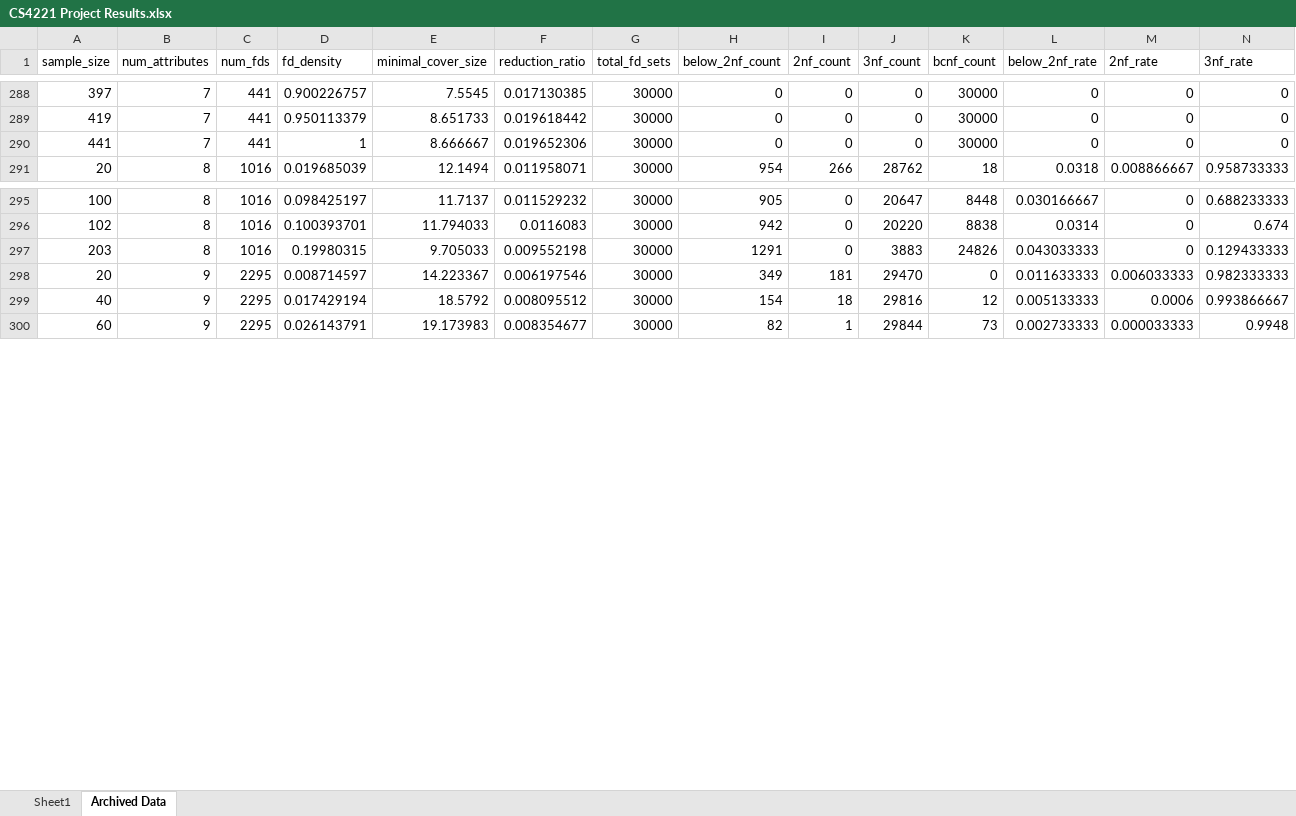
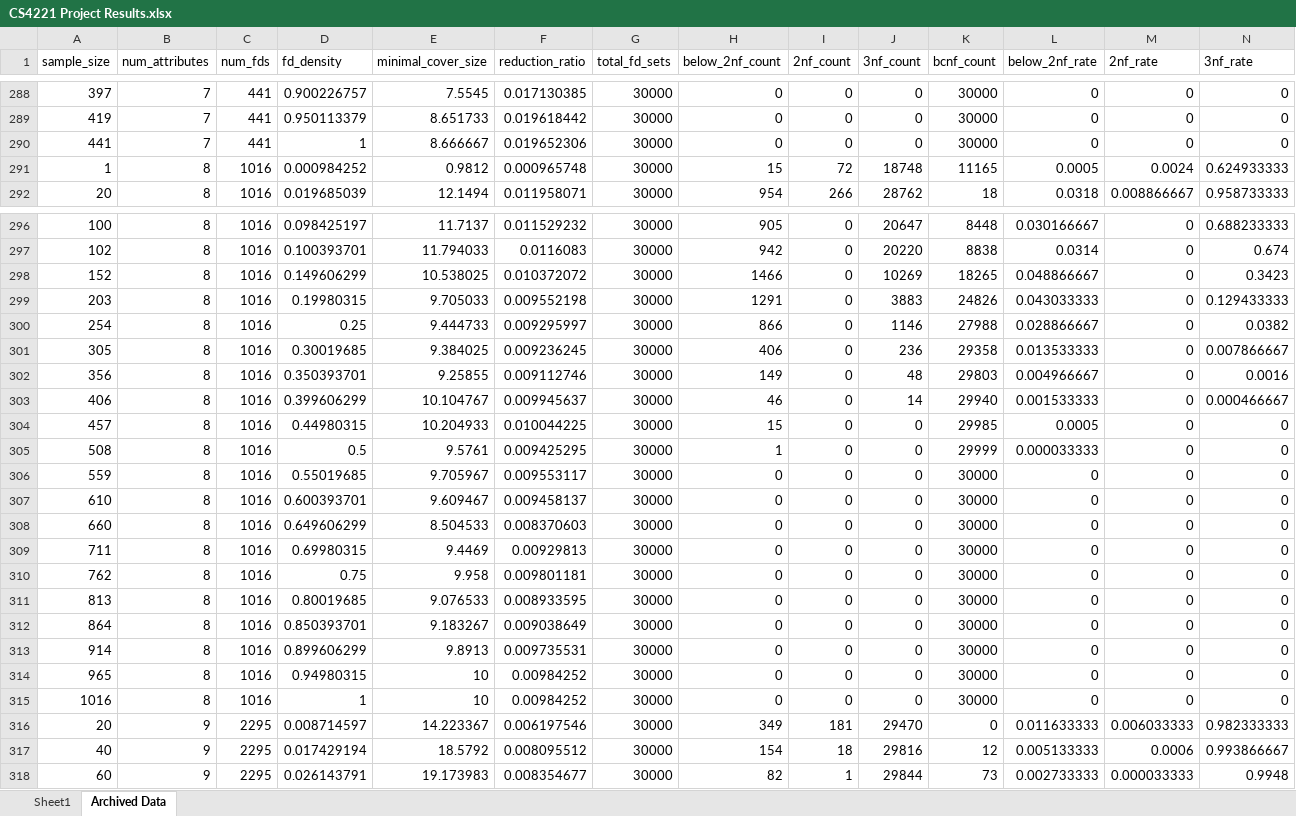
Before and after one commit to JasonRay168/monte-carlo-sampling-normalization, an Excel workbook: CS4221 Project Results.xlsx, sheet Archived Data, drawn as a sheet; only a part is shown, gaps mark what is left out; values as stored, in another font and other column widths than the file's, no borders; rows hold the shown columns only; the diff names each change by its address in the sheet, - before the commit and + after, or states it on an @@ line.

```diff
--- a/CS4221 Project Results.xlsx (sheet Archived Data)
+++ b/CS4221 Project Results.xlsx (sheet Archived Data)
+row 291: 1 | 8 | 1016 | 0.000984252 | 0.9812 | 0.000965748 | 30000 | 15 | 72 | 18748 | 11165 | 0.0005 | 0.0024 | 0.624933333
+row 298: 152 | 8 | 1016 | 0.149606299 | 10.538025 | 0.010372072 | 30000 | 1466 | 0 | 10269 | 18265 | 0.048866667 | 0 | 0.3423
+row 300: 254 | 8 | 1016 | 0.25 | 9.444733 | 0.009295997 | 30000 | 866 | 0 | 1146 | 27988 | 0.028866667 | 0 | 0.0382
+row 301: 305 | 8 | 1016 | 0.30019685 | 9.384025 | 0.009236245 | 30000 | 406 | 0 | 236 | 29358 | 0.013533333 | 0 | 0.007866667
+row 302: 356 | 8 | 1016 | 0.350393701 | 9.25855 | 0.009112746 | 30000 | 149 | 0 | 48 | 29803 | 0.004966667 | 0 | 0.0016
+row 303: 406 | 8 | 1016 | 0.399606299 | 10.104767 | 0.009945637 | 30000 | 46 | 0 | 14 | 29940 | 0.001533333 | 0 | 0.000466667
+row 304: 457 | 8 | 1016 | 0.44980315 | 10.204933 | 0.010044225 | 30000 | 15 | 0 | 0 | 29985 | 0.0005 | 0 | 0
+row 305: 508 | 8 | 1016 | 0.5 | 9.5761 | 0.009425295 | 30000 | 1 | 0 | 0 | 29999 | 0.000033333 | 0 | 0
+row 306: 559 | 8 | 1016 | 0.55019685 | 9.705967 | 0.009553117 | 30000 | 0 | 0 | 0 | 30000 | 0 | 0 | 0
+row 307: 610 | 8 | 1016 | 0.600393701 | 9.609467 | 0.009458137 | 30000 | 0 | 0 | 0 | 30000 | 0 | 0 | 0
+row 308: 660 | 8 | 1016 | 0.649606299 | 8.504533 | 0.008370603 | 30000 | 0 | 0 | 0 | 30000 | 0 | 0 | 0
+row 309: 711 | 8 | 1016 | 0.69980315 | 9.4469 | 0.00929813 | 30000 | 0 | 0 | 0 | 30000 | 0 | 0 | 0
+row 310: 762 | 8 | 1016 | 0.75 | 9.958 | 0.009801181 | 30000 | 0 | 0 | 0 | 30000 | 0 | 0 | 0
+row 311: 813 | 8 | 1016 | 0.80019685 | 9.076533 | 0.008933595 | 30000 | 0 | 0 | 0 | 30000 | 0 | 0 | 0
+row 312: 864 | 8 | 1016 | 0.850393701 | 9.183267 | 0.009038649 | 30000 | 0 | 0 | 0 | 30000 | 0 | 0 | 0
+row 313: 914 | 8 | 1016 | 0.899606299 | 9.8913 | 0.009735531 | 30000 | 0 | 0 | 0 | 30000 | 0 | 0 | 0
+row 314: 965 | 8 | 1016 | 0.94980315 | 10 | 0.00984252 | 30000 | 0 | 0 | 0 | 30000 | 0 | 0 | 0
+row 315: 1016 | 8 | 1016 | 1 | 10 | 0.00984252 | 30000 | 0 | 0 | 0 | 30000 | 0 | 0 | 0
```
Also changed, not shown: 8 other files.
